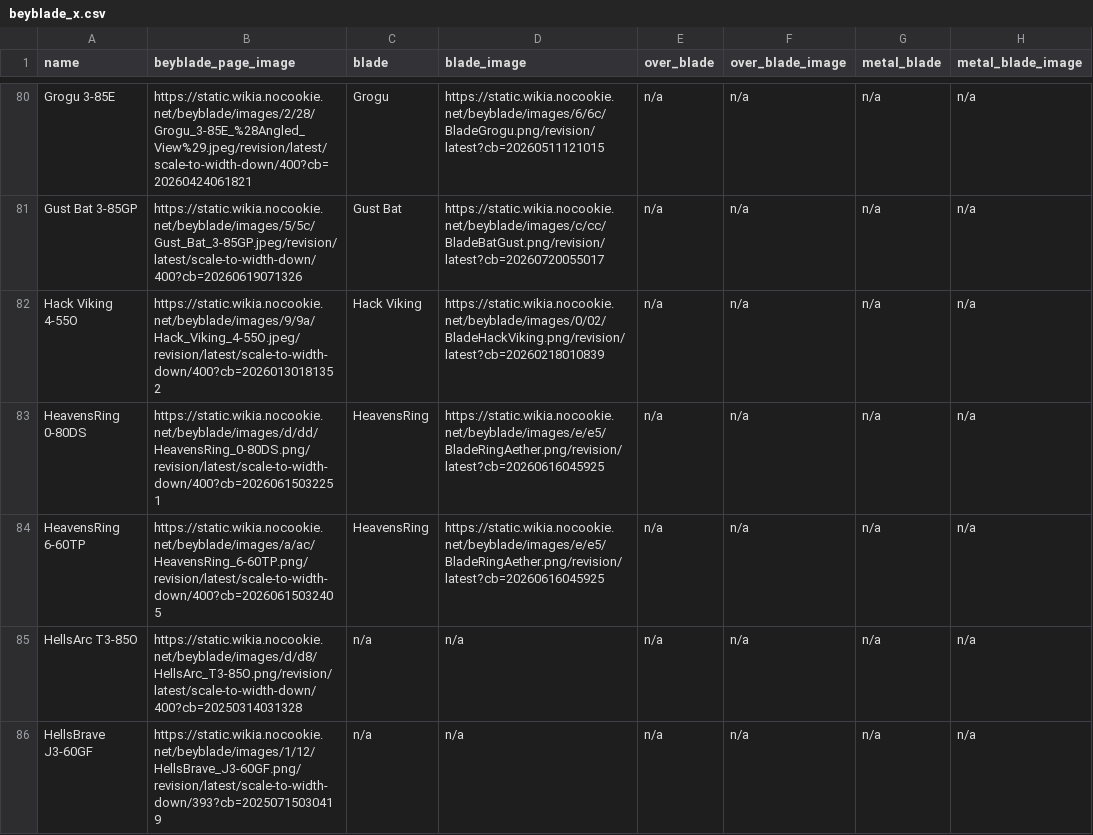
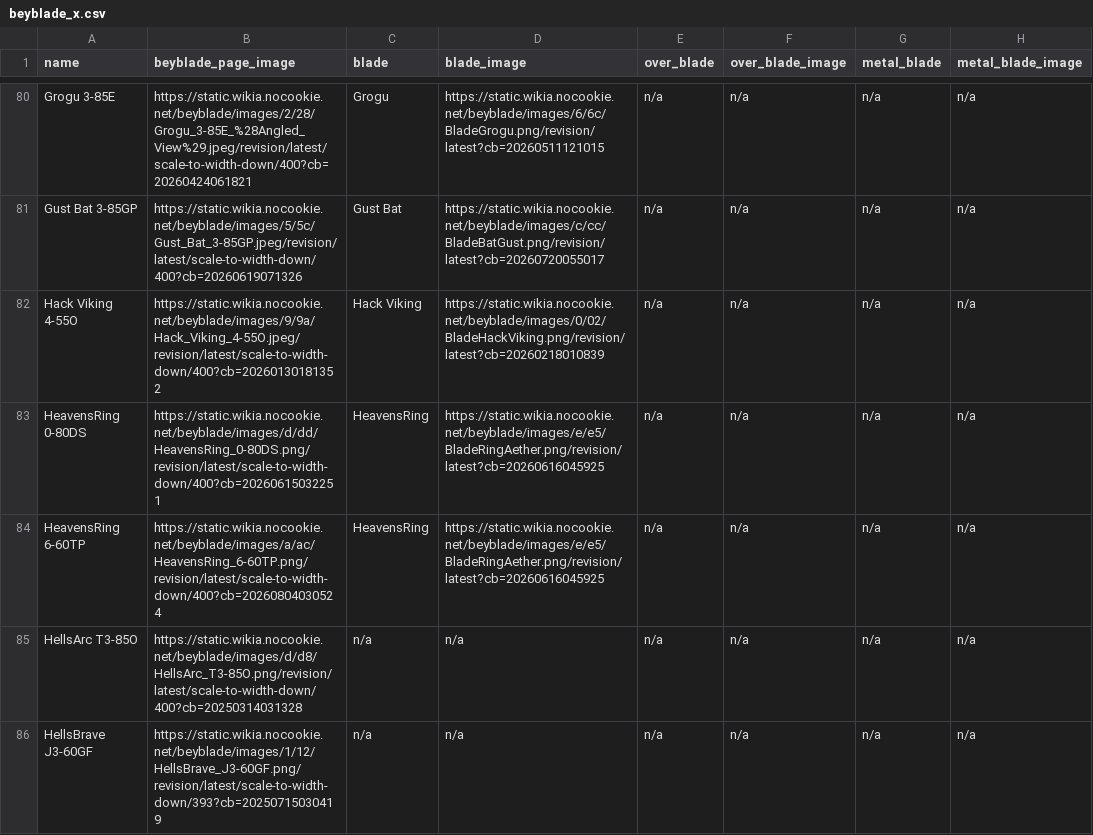
Before and after one commit to OneDime/Software-Beyblade, a CSV file: beyblade_x.csv, drawn as a sheet; only a part is shown, gaps mark what is left out; the diff names each change by its address in the sheet, - before the commit and + after, or states it on an @@ line.

```diff
--- a/beyblade_x.csv
+++ b/beyblade_x.csv
-B84 (beyblade_page_image): https://static.wikia.nocookie.net/beyblade/images/a/ac/HeavensRing_6-60TP.png/revision/latest/scale-to-width-down/400?cb=20260615032405
+B84 (beyblade_page_image): https://static.wikia.nocookie.net/beyblade/images/a/ac/HeavensRing_6-60TP.png/revision/latest/scale-to-width-down/400?cb=20260804030524
```
Also changed, not shown: 1 other file.
